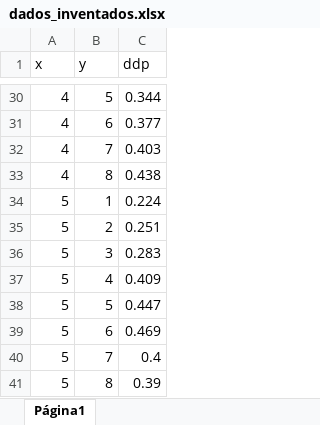
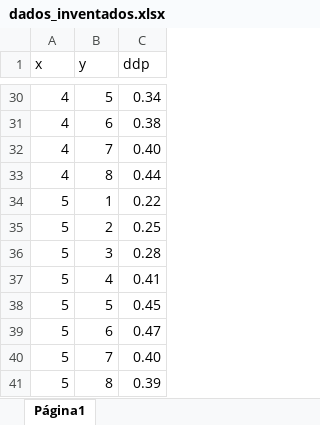
Before and after one commit to Henrique-hpds/F329-Fisica-Experimental-III, an Excel workbook: exp1/dados_inventados.xlsx, sheet Página1, drawn as a sheet; only a part is shown, gaps mark what is left out; values as stored, in another font and other column widths than the file's, no borders; charts and pictures not drawn; the diff covers the shown part only; the diff names each change by its address in the sheet, - before the commit and + after, or states it on an @@ line.

```diff
--- a/exp1/dados_inventados.xlsx (sheet Página1)
+++ b/exp1/dados_inventados.xlsx (sheet Página1)
-C30 (ddp): 0.344
+C30 (ddp): 0.34
-C31 (ddp): 0.377
+C31 (ddp): 0.38
-C32 (ddp): 0.403
+C32 (ddp): 0.40
-C33 (ddp): 0.438
+C33 (ddp): 0.44
-C34 (ddp): 0.224
+C34 (ddp): 0.22
-C35 (ddp): 0.251
+C35 (ddp): 0.25
-C36 (ddp): 0.283
+C36 (ddp): 0.28
-C37 (ddp): 0.409
+C37 (ddp): 0.41
-C38 (ddp): 0.447
+C38 (ddp): 0.45
-C39 (ddp): 0.469
+C39 (ddp): 0.47
-C40 (ddp): 0.4
+C40 (ddp): 0.40
```
Also changed, not shown: 27 edited cells elsewhere in this sheet, charts or pictures, 1 other file.
